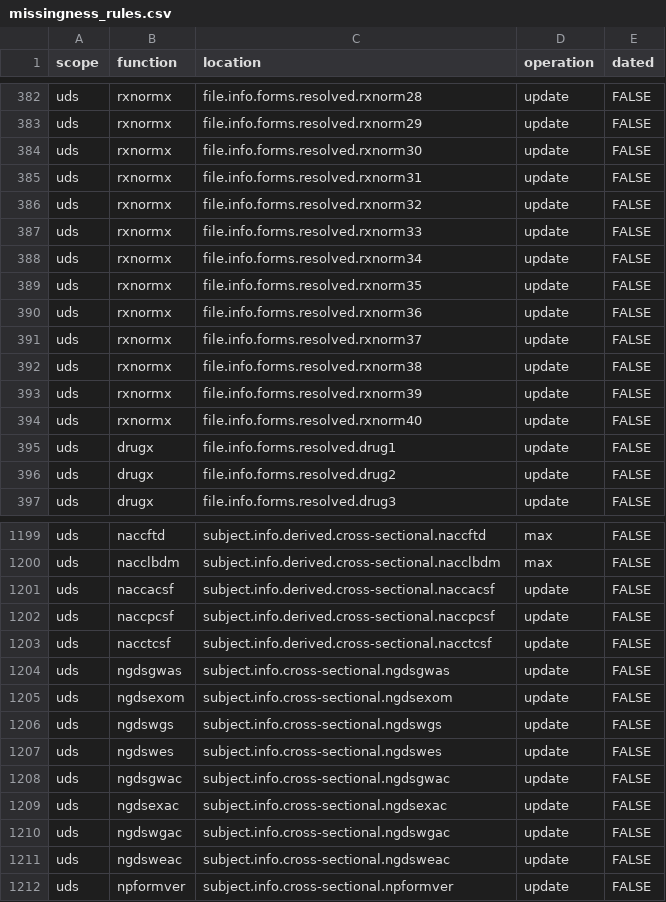
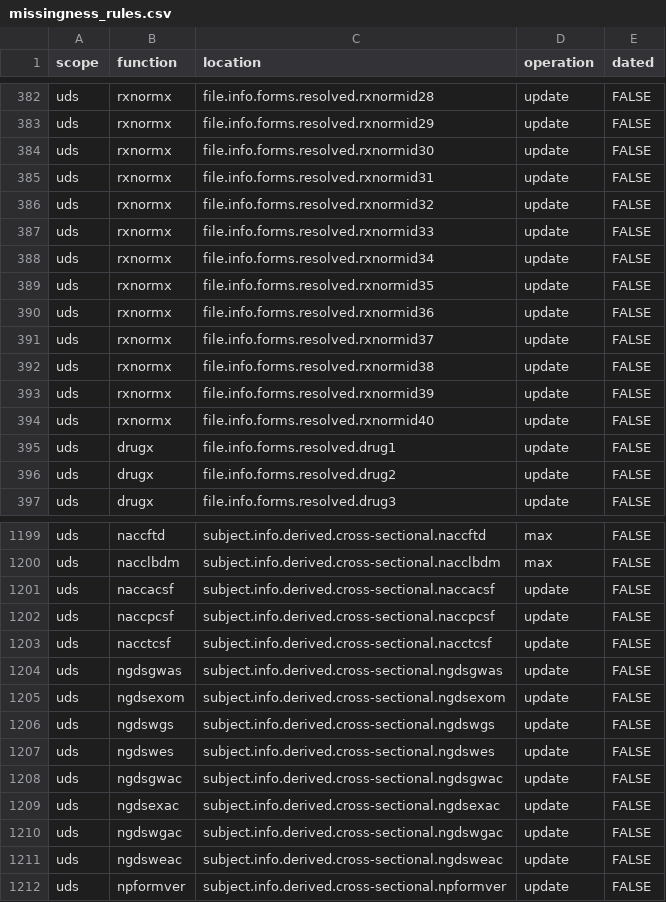
Before and after one commit to naccdata/nacc-attribute-deriver, a CSV file: nacc_attribute_deriver/config/missingness_rules.csv, drawn as a sheet; only a part is shown, gaps mark what is left out; the diff covers the shown part only; the diff names each change by its address in the sheet, - before the commit and + after, or states it on an @@ line.

```diff
--- a/nacc_attribute_deriver/config/missingness_rules.csv
+++ b/nacc_attribute_deriver/config/missingness_rules.csv
-C382 (location): file.info.forms.resolved.rxnorm28
+C382 (location): file.info.forms.resolved.rxnormid28
-C383 (location): file.info.forms.resolved.rxnorm29
+C383 (location): file.info.forms.resolved.rxnormid29
-C384 (location): file.info.forms.resolved.rxnorm30
+C384 (location): file.info.forms.resolved.rxnormid30
-C385 (location): file.info.forms.resolved.rxnorm31
+C385 (location): file.info.forms.resolved.rxnormid31
-C386 (location): file.info.forms.resolved.rxnorm32
+C386 (location): file.info.forms.resolved.rxnormid32
-C387 (location): file.info.forms.resolved.rxnorm33
+C387 (location): file.info.forms.resolved.rxnormid33
-C388 (location): file.info.forms.resolved.rxnorm34
+C388 (location): file.info.forms.resolved.rxnormid34
-C389 (location): file.info.forms.resolved.rxnorm35
+C389 (location): file.info.forms.resolved.rxnormid35
-C390 (location): file.info.forms.resolved.rxnorm36
+C390 (location): file.info.forms.resolved.rxnormid36
-C391 (location): file.info.forms.resolved.rxnorm37
+C391 (location): file.info.forms.resolved.rxnormid37
-C392 (location): file.info.forms.resolved.rxnorm38
+C392 (location): file.info.forms.resolved.rxnormid38
-C393 (location): file.info.forms.resolved.rxnorm39
+C393 (location): file.info.forms.resolved.rxnormid39
-C394 (location): file.info.forms.resolved.rxnorm40
+C394 (location): file.info.forms.resolved.rxnormid40
-C1204 (location): subject.info.cross-sectional.ngdsgwas
+C1204 (location): subject.info.derived.cross-sectional.ngdsgwas
-C1205 (location): subject.info.cross-sectional.ngdsexom
+C1205 (location): subject.info.derived.cross-sectional.ngdsexom
-C1206 (location): subject.info.cross-sectional.ngdswgs
+C1206 (location): subject.info.derived.cross-sectional.ngdswgs
-C1207 (location): subject.info.cross-sectional.ngdswes
+C1207 (location): subject.info.derived.cross-sectional.ngdswes
-C1208 (location): subject.info.cross-sectional.ngdsgwac
+C1208 (location): subject.info.derived.cross-sectional.ngdsgwac
-C1209 (location): subject.info.cross-sectional.ngdsexac
+C1209 (location): subject.info.derived.cross-sectional.ngdsexac
-C1210 (location): subject.info.cross-sectional.ngdswgac
+C1210 (location): subject.info.derived.cross-sectional.ngdswgac
-C1211 (location): subject.info.cross-sectional.ngdsweac
+C1211 (location): subject.info.derived.cross-sectional.ngdsweac
-C1212 (location): subject.info.cross-sectional.npformver
+C1212 (location): subject.info.derived.cross-sectional.npformver
```
Also changed, not shown: 27 edited cells elsewhere in this file, 2 other files.
